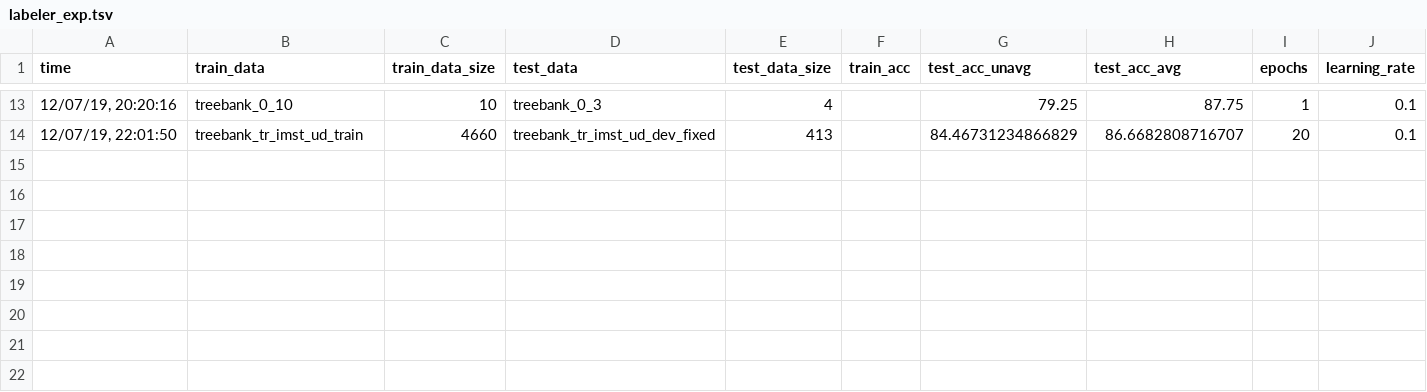
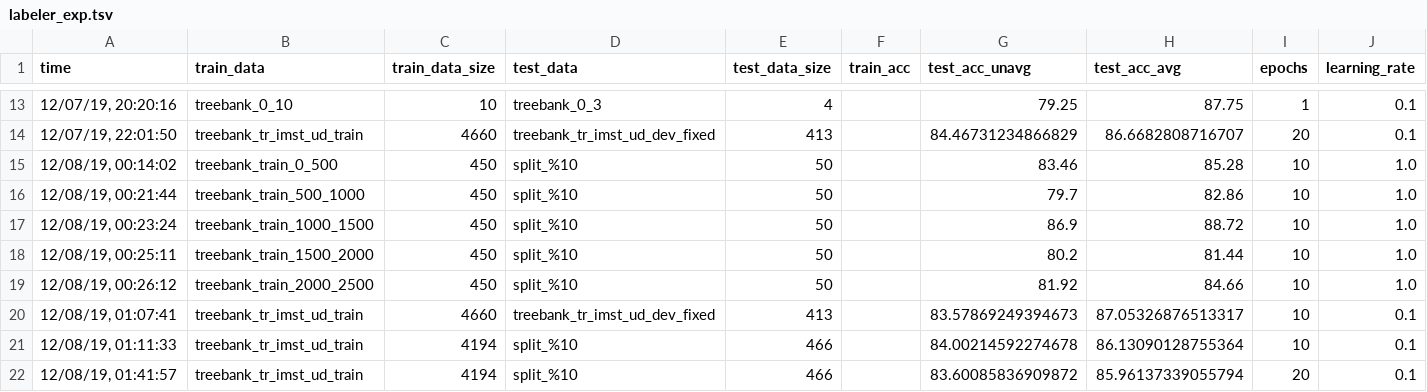
Before and after one commit to TolgaKayadelen/Neural_MSTParser, a TSV file: model/experiments/labeler_exp.tsv, drawn as a sheet; only a part is shown, gaps mark what is left out.

Commit message:
adding category features for the labeler

```diff
--- a/model/experiments/labeler_exp.tsv
+++ b/model/experiments/labeler_exp.tsv
@@ -14 +14,9 @@ time	train_data	train_data_size	test_data	test_data_size	train_acc	test_acc_unav
 12/07/19, 22:01:50	treebank_tr_imst_ud_train	4660	treebank_tr_imst_ud_dev_fixed	413		84.46731234866829	86.6682808716707	20	0.1
+12/08/19, 00:14:02	treebank_train_0_500	450	split_%10	50		83.46	85.28	10	1.0
+12/08/19, 00:21:44	treebank_train_500_1000	450	split_%10	50		79.7	82.86	10	1.0
+12/08/19, 00:23:24	treebank_train_1000_1500	450	split_%10	50		86.9	88.72	10	1.0
+12/08/19, 00:25:11	treebank_train_1500_2000	450	split_%10	50		80.2	81.44	10	1.0
+12/08/19, 00:26:12	treebank_train_2000_2500	450	split_%10	50		81.92	84.66	10	1.0
+12/08/19, 01:07:41	treebank_tr_imst_ud_train	4660	treebank_tr_imst_ud_dev_fixed	413		83.57869249394673	87.05326876513317	10	0.1
+12/08/19, 01:11:33	treebank_tr_imst_ud_train	4194	split_%10	466		84.00214592274678	86.13090128755364	10	0.1
+12/08/19, 01:41:57	treebank_tr_imst_ud_train	4194	split_%10	466		83.60085836909872	85.96137339055794	20	0.1
```
Also changed, not shown: 1 other file.
